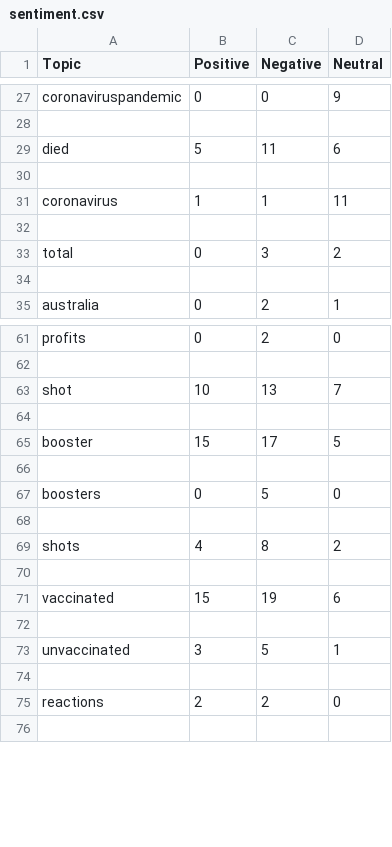
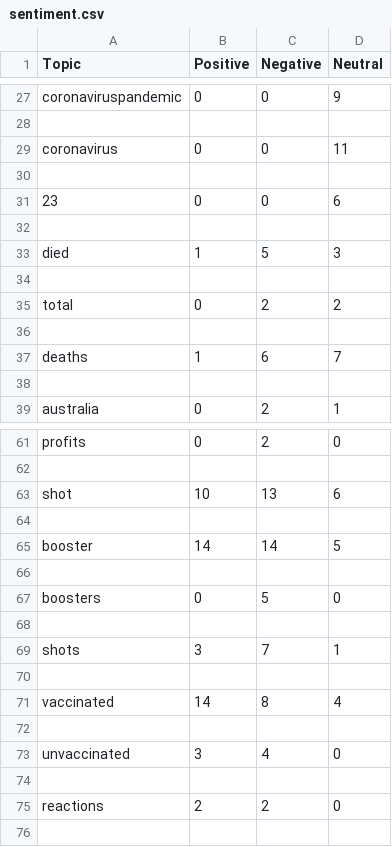
Before and after one commit to ArmeezyWheezy/COMP598, a CSV file: data/sentiment.csv, drawn as a sheet; only a part is shown, gaps mark what is left out; the diff covers the shown part only.

```diff
--- a/data/sentiment.csv
+++ b/data/sentiment.csv
@@ -28,7 +28,11 @@ coronaviruspandemic,0,0,9
 
-died,5,11,6
+coronavirus,0,0,11
 
-coronavirus,1,1,11
+23,0,0,6
 
-total,0,3,2
+died,1,5,3
+
+total,0,2,2
+
+deaths,1,6,7
 
@@ -62,5 +62,5 @@ profits,0,2,0
 
-shot,10,13,7
+shot,10,13,6
 
-booster,15,17,5
+booster,14,14,5
 
@@ -68,7 +68,7 @@ boosters,0,5,0
 
-shots,4,8,2
+shots,3,7,1
 
-vaccinated,15,19,6
+vaccinated,14,8,4
 
-unvaccinated,3,5,1
+unvaccinated,3,4,0
 
```
Also changed, not shown: 9 added rows, 13 removed rows and 23 edited cells elsewhere in this file, data/data.csv, 4 other files.
